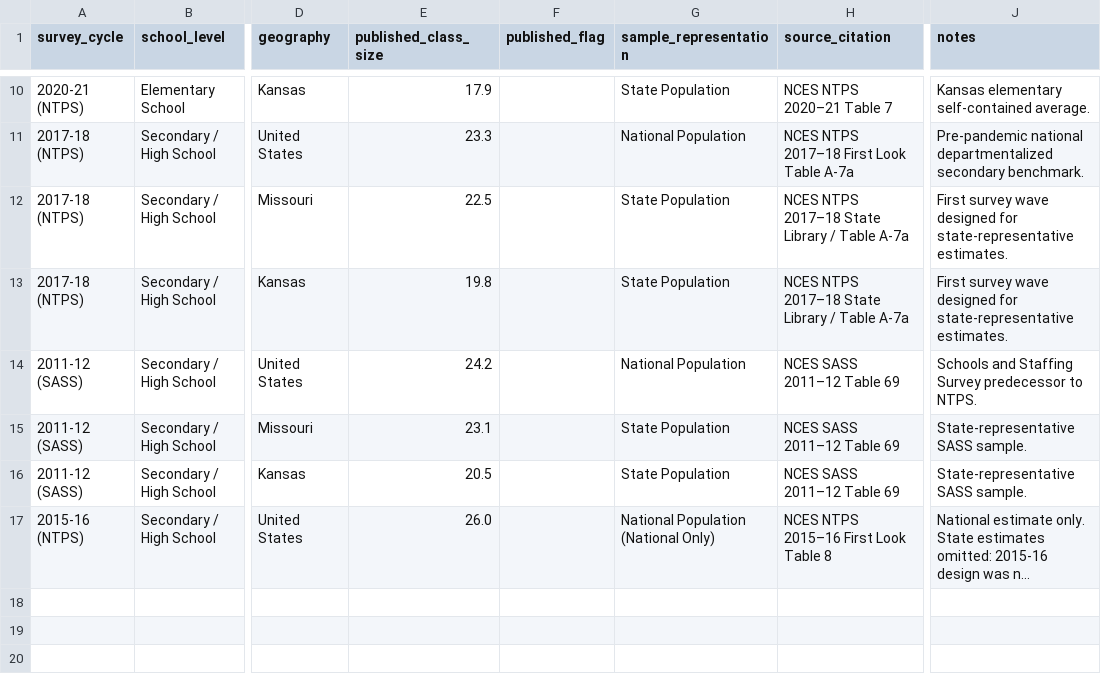
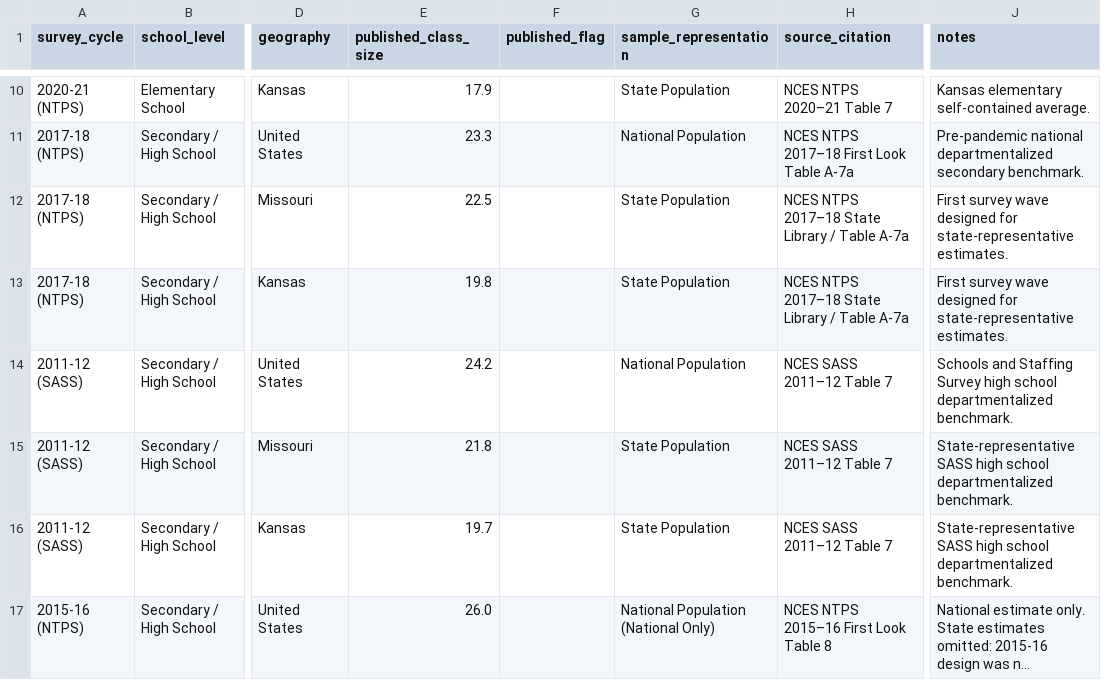
Before and after one commit to admiralorbiter/computational-sketchbook, a CSV file: 2026/2026-09-23-kc-education-capacity/outputs/tables/task005b2_ntps_published_benchmarks.csv, drawn as a sheet; only a part is shown, gaps mark what is left out; long unchanged cells end in …; the diff names each change by its address in the sheet, - before the commit and + after, or states it on an @@ line.

```diff
--- a/2026/2026-09-23-kc-education-capacity/outputs/tables/task005b2_ntps_published_benchmarks.csv
+++ b/2026/2026-09-23-kc-education-capacity/outputs/tables/task005b2_ntps_published_benchmarks.csv
-H14:H16 (source_citation): NCES SASS 2011–12 Table 69
+H14:H16 (source_citation): NCES SASS 2011–12 Table 7
-J14 (notes): …Staffing Survey predecessor to NTPS.
+J14 (notes): …Staffing Survey high school departmentalized benchmark.
-E15 (published_class_size): 23.1
+E15 (published_class_size): 21.8
-J15:J16 (notes): State-representative SASS sample.
+J15:J16 (notes): State-representative SASS high school departmentalized benchmark.
-E16 (published_class_size): 20.5
+E16 (published_class_size): 19.7
```
Also changed, not shown: 2026/2026-09-23-kc-education-capacity/outputs/tables/district_capacity_vs_need_growth.csv, 2026/2026-09-23-kc-education-capacity/outputs/tables/district_capacity_vs_need_panel.csv, 10 other files.
